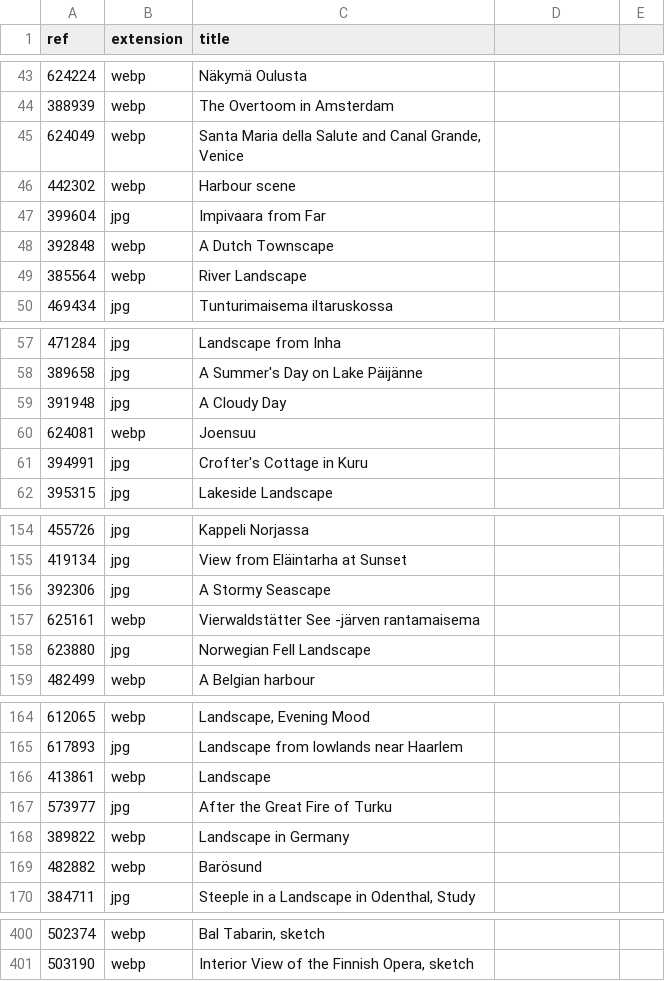
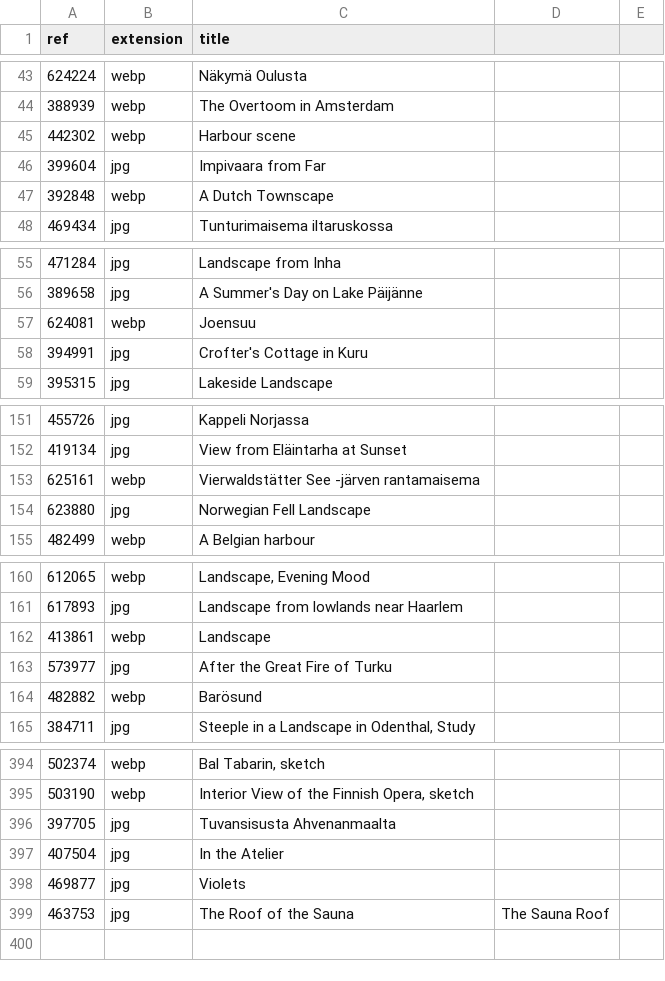
Before and after one commit to ronikaufman/portrait-robot, a CSV file: backgrounds/data.csv, drawn as a sheet; only a part is shown, gaps mark what is left out; removed rows and columns are numbered as before the commit, all else as after; the diff covers the shown part only; the diff names each change by its address in the sheet, - before the commit and + after, or states it on an @@ line.

```diff
--- a/backgrounds/data.csv
+++ b/backgrounds/data.csv
-row 45: 624049 | webp | Santa Maria della Salute and Canal Grande, Venice
-row 49: 385564 | webp | River Landscape
-row 59: 391948 | jpg | A Cloudy Day
-row 156: 392306 | jpg | A Stormy Seascape
-row 168: 389822 | webp | Landscape in Germany
+row 396: 397705 | jpg | Tuvansisusta Ahvenanmaalta
+row 397: 407504 | jpg | In the Atelier
+row 398: 469877 | jpg | Violets
+row 399: 463753 | jpg | The Roof of the Sauna | The Sauna Roof
```
Also changed, not shown: 1 removed row elsewhere in this file, portraits/data.csv, 28 other files.
